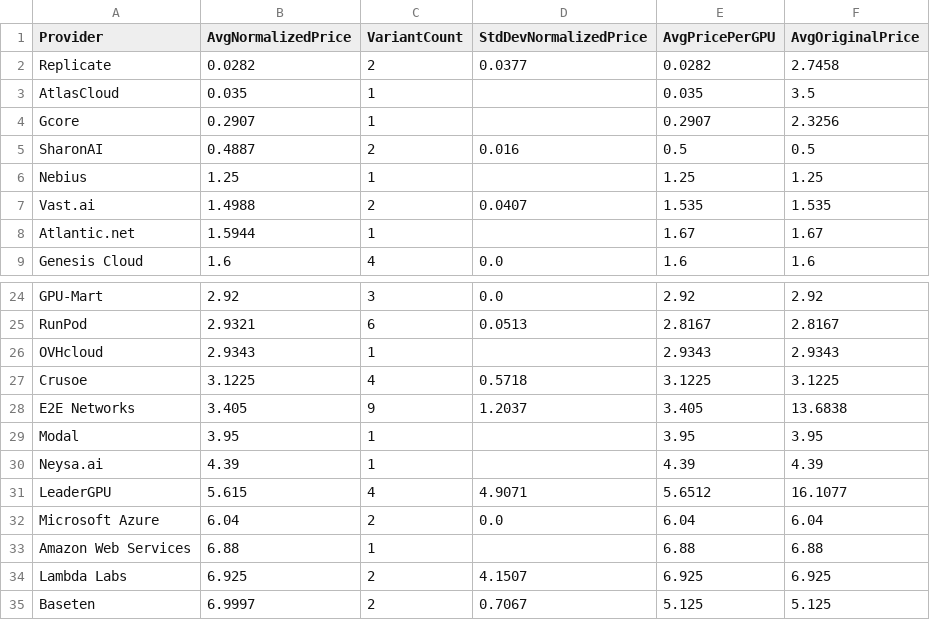
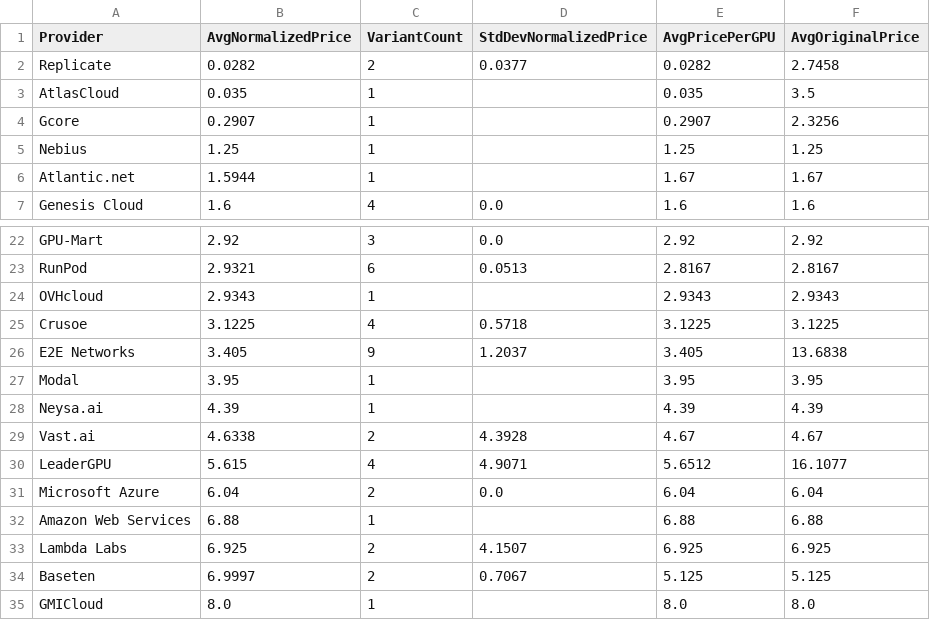
Before and after one commit to 0x0shephard/bot, a CSV file: provider_averages.csv, drawn as a sheet; only a part is shown, gaps mark what is left out; the shorter side is filled out with more unchanged rows; removed rows and columns are numbered as before the commit, all else as after; the diff names each change by its address in the sheet, - before the commit and + after, or states it on an @@ line.

```diff
--- a/provider_averages.csv
+++ b/provider_averages.csv
-row 5: SharonAI | 0.4887 | 2 | 0.016 | 0.5 | 0.5
-row 7: Vast.ai | 1.4988 | 2 | 0.0407 | 1.535 | 1.535
+row 29: Vast.ai | 4.6338 | 2 | 4.3928 | 4.67 | 4.67
```
Also changed, not shown: gpu_index_history.csv, gpu_prices_normalized.csv, 13 other files.
